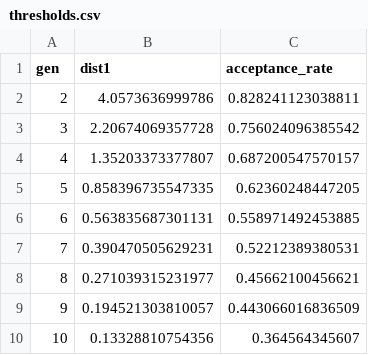
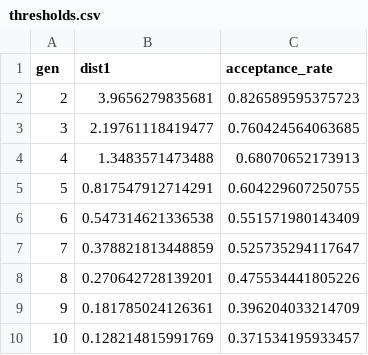
Before and after one commit to GaelBn/BRREWABC, a CSV file: reference/res/csv/thresholds.csv, drawn as a sheet.

```diff
--- a/reference/res/csv/thresholds.csv
+++ b/reference/res/csv/thresholds.csv
@@ -1,10 +1,10 @@
 gen,dist1,acceptance_rate
-2,4.0573636999786,0.828241123038811
-3,2.20674069357728,0.756024096385542
-4,1.35203373377807,0.687200547570157
-5,0.858396735547335,0.62360248447205
-6,0.563835687301131,0.558971492453885
-7,0.390470505629231,0.52212389380531
-8,0.271039315231977,0.45662100456621
-9,0.194521303810057,0.443066016836509
-10,0.13328810754356,0.364564345607
+2,3.9656279835681,0.826589595375723
+3,2.19761118419477,0.760424564063685
+4,1.3483571473488,0.68070652173913
+5,0.817547912714291,0.604229607250755
+6,0.547314621336538,0.551571980143409
+7,0.378821813448859,0.525735294117647
+8,0.270642728139201,0.475534441805226
+9,0.181785024126361,0.396204033214709
+10,0.128214815991769,0.371534195933457
```
Also changed, not shown: reference/res/csv/all_accepted_particles.csv, reference/res/csv/last_accepted_particles.csv, 7 other files.
